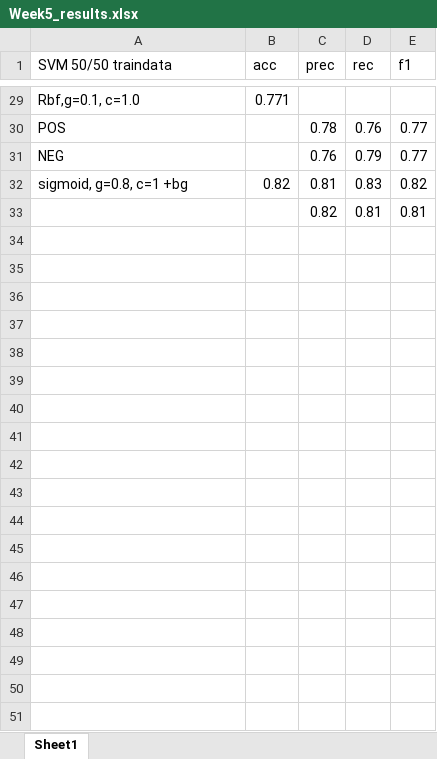
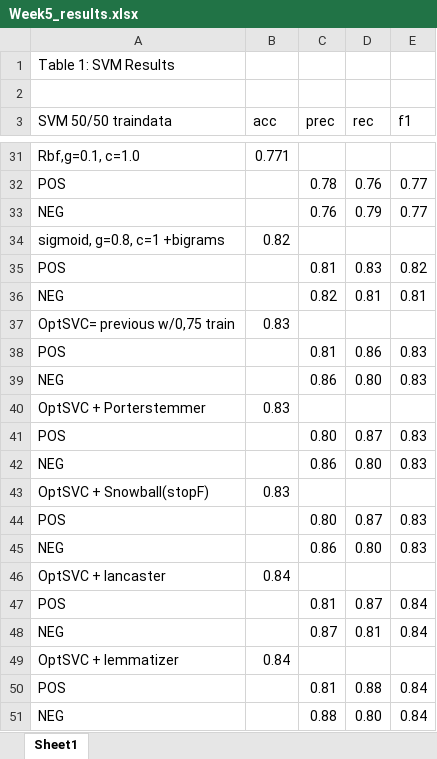
Before and after one commit to Obipls/LfD, an Excel workbook: Week5/Week5_results.xlsx, sheet Sheet1, drawn as a sheet; only a part is shown, gaps mark what is left out; values as stored, in another font and other column widths than the file's, no cell formats; addresses are those after the commit; the diff names each change by its address in the sheet, - before the commit and + after, or states it on an @@ line.

Commit message:
'week5'

```diff
--- a/Week5/Week5_results.xlsx (sheet Sheet1)
+++ b/Week5/Week5_results.xlsx (sheet Sheet1)
+row 1: Table 1: SVM Results
+row 2: (empty)
+row 34: sigmoid, g=0.8, c=1 +bigrams | 0.82
-A35 (SVM 50/50 traindata): sigmoid, g=0.8, c=1 +bg
+A35 (SVM 50/50 traindata): POS
-B35 (acc): 0.82
+B35 (acc): (empty)
-A36 (SVM 50/50 traindata): (empty)
+A36 (SVM 50/50 traindata): NEG
+row 37: OptSVC= previous w/0,75 train | 0.83
+row 38: POS |  | 0.81 | 0.86 | 0.83
+row 39: NEG |  | 0.86 | 0.80 | 0.83
+row 40: OptSVC + Porterstemmer | 0.83
+row 41: POS |  | 0.80 | 0.87 | 0.83
+row 42: NEG |  | 0.86 | 0.80 | 0.83
+row 43: OptSVC + Snowball(stopF) | 0.83
+row 44: POS |  | 0.80 | 0.87 | 0.83
+row 45: NEG |  | 0.86 | 0.80 | 0.83
+row 46: OptSVC + lancaster | 0.84
+row 47: POS |  | 0.81 | 0.87 | 0.84
+row 48: NEG |  | 0.87 | 0.81 | 0.84
+row 49: OptSVC + lemmatizer | 0.84
+row 50: POS |  | 0.81 | 0.88 | 0.84
+row 51: NEG |  | 0.88 | 0.80 | 0.84
```
Also changed, not shown: cell formats, 3 other files.
